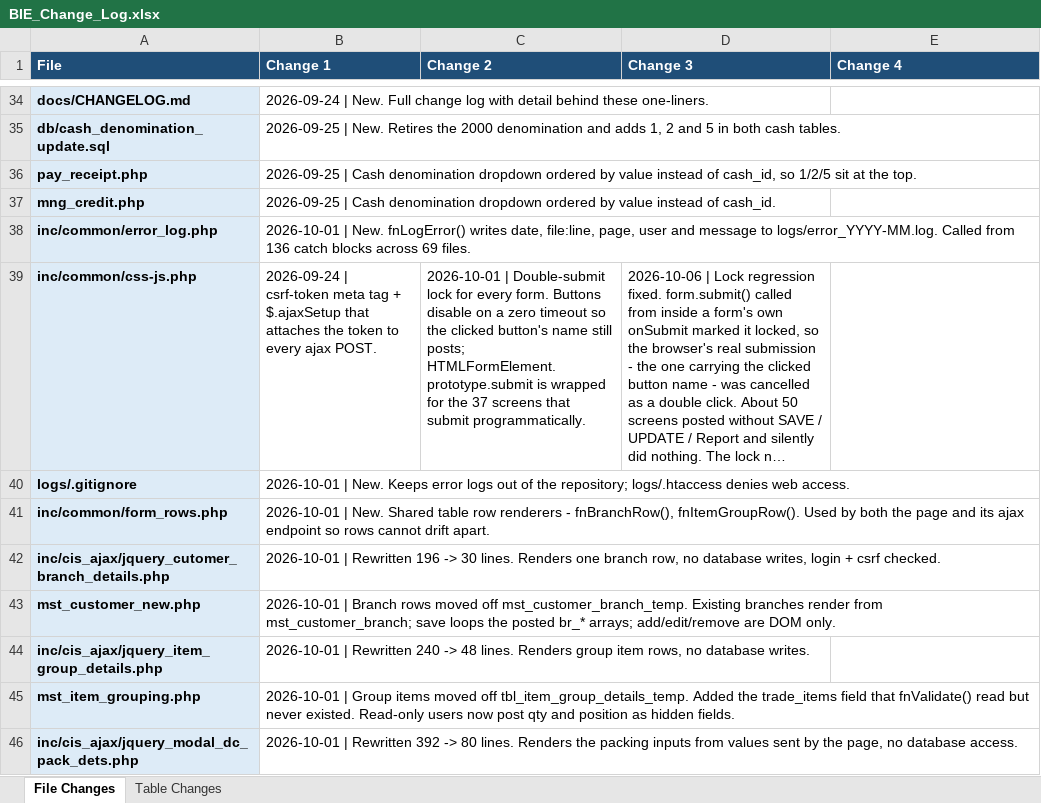
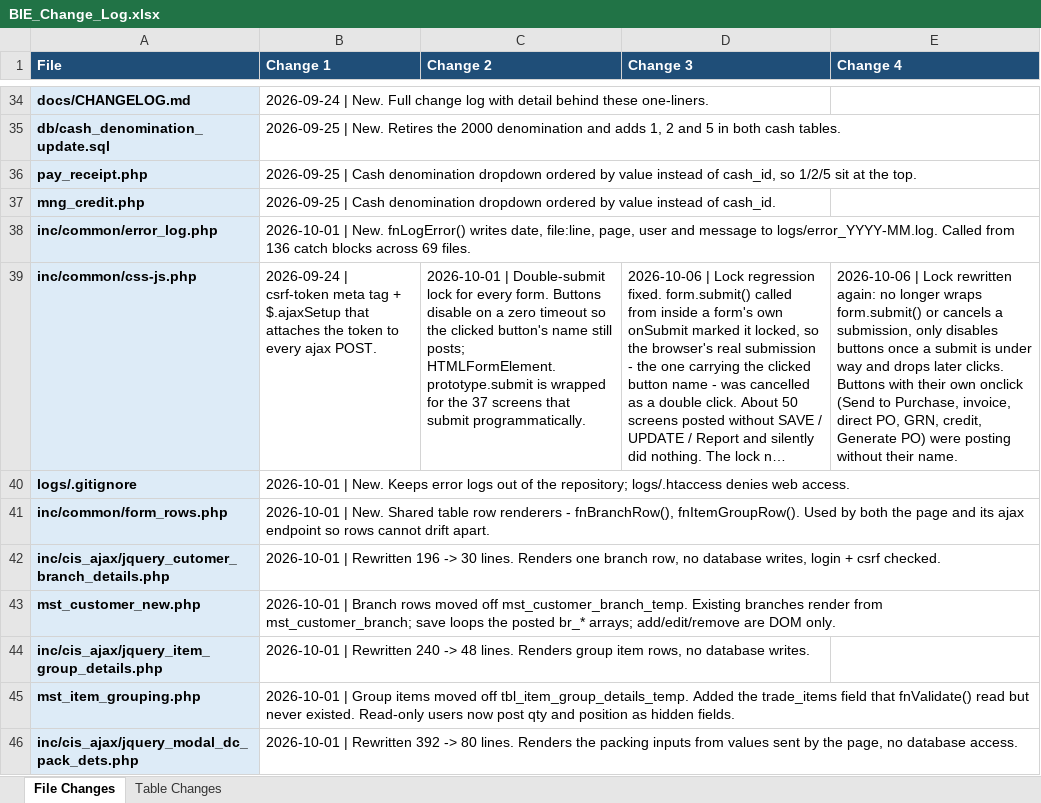
Before and after one commit to claudecollab7-alt/BIE, an Excel workbook: docs/BIE_Change_Log.xlsx, sheet File Changes, drawn as a sheet; only a part is shown, gaps mark what is left out; long unchanged cells end in …; values as stored, in another font and other column widths than the file's, no borders; the diff covers the shown part only; the diff names each change by its address in the sheet, - before the commit and + after, or states it on an @@ line.

```diff
--- a/docs/BIE_Change_Log.xlsx (sheet File Changes)
+++ b/docs/BIE_Change_Log.xlsx (sheet File Changes)
-E39 (Change 4): (empty)
+E39 (Change 4): 2026-10-06 | Lock rewritten again: no longer wraps form.submit() or cancels a submission, only disables buttons once a submit is under way and drops later clicks. Buttons with their own onclick (Send to Purchase, invoice, direct PO, GRN, credit, Generate PO) were posting without their name.
```
Also changed, not shown: 6 added rows and 5 edited cells elsewhere in this sheet, 13 other files.
